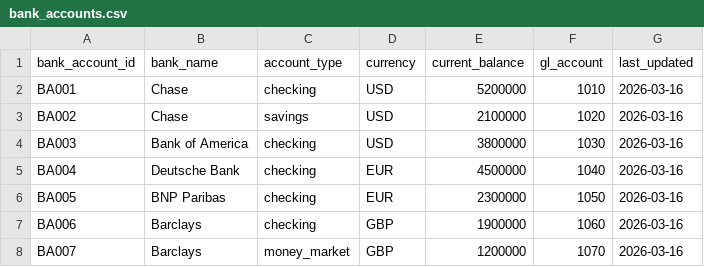
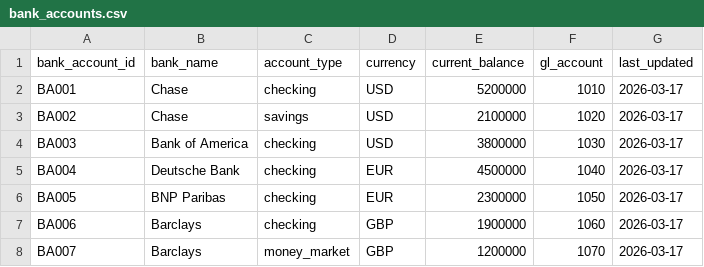
Before and after one commit to Victorpalkin/cashagentdemoapp, a CSV file: data/seed/bank_accounts.csv, drawn as a sheet.

```diff
--- a/data/seed/bank_accounts.csv
+++ b/data/seed/bank_accounts.csv
@@ -1,8 +1,8 @@
 bank_account_id,bank_name,account_type,currency,current_balance,gl_account,last_updated
-BA001,Chase,checking,USD,5200000,1010,2026-03-16
-BA002,Chase,savings,USD,2100000,1020,2026-03-16
-BA003,Bank of America,checking,USD,3800000,1030,2026-03-16
-BA004,Deutsche Bank,checking,EUR,4500000,1040,2026-03-16
-BA005,BNP Paribas,checking,EUR,2300000,1050,2026-03-16
-BA006,Barclays,checking,GBP,1900000,1060,2026-03-16
-BA007,Barclays,money_market,GBP,1200000,1070,2026-03-16
+BA001,Chase,checking,USD,5200000,1010,2026-03-17
+BA002,Chase,savings,USD,2100000,1020,2026-03-17
+BA003,Bank of America,checking,USD,3800000,1030,2026-03-17
+BA004,Deutsche Bank,checking,EUR,4500000,1040,2026-03-17
+BA005,BNP Paribas,checking,EUR,2300000,1050,2026-03-17
+BA006,Barclays,checking,GBP,1900000,1060,2026-03-17
+BA007,Barclays,money_market,GBP,1200000,1070,2026-03-17
```
Also changed, not shown: data/seed/ap_open_items.csv, data/seed/ar_open_items.csv, 22 other files.
